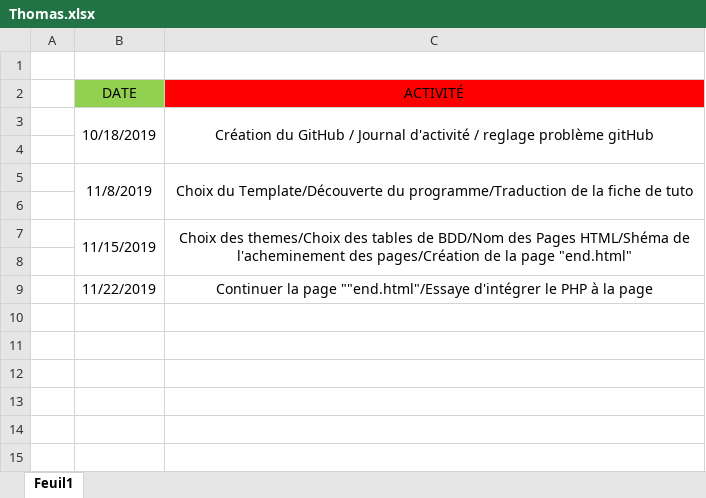
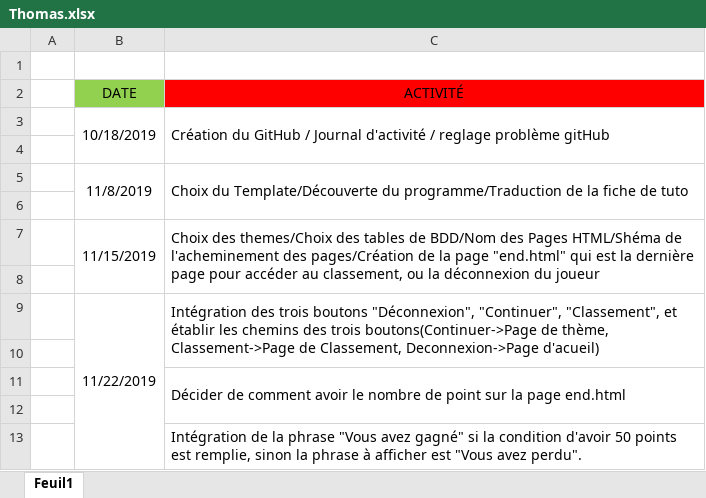
Before and after one commit to JoshuaPinneauSN2/PPO_G5_BLINDTEST, an Excel workbook: Journée d'activité/Thomas.xlsx, sheet Feuil1, drawn as a sheet; values as stored, in another font and other column widths than the file's, no borders; the diff names each change by its address in the sheet, - before the commit and + after, or states it on an @@ line.

```diff
--- a/Journée d'activité/Thomas.xlsx (sheet Feuil1)
+++ b/Journée d'activité/Thomas.xlsx (sheet Feuil1)
-C3 alignment: center
+C3 alignment: left
-C5 alignment: center
+C5 alignment: left
-C7 (ACTIVITÉ): …page "end.html"
+C7 (ACTIVITÉ): …page "end.html" qui est la dernière page pour accéder au classement, ou la déconnexion du joueur
-C7 alignment: center
+C7 alignment: left
+B9:B13 merged
-C9 (ACTIVITÉ): Continuer la page ""end.html"/Essaye d'intégrer le PHP à la page
+C9 (ACTIVITÉ): Intégration des trois boutons "Déconnexion", "Continuer", "Classement", et établir les chemins des trois boutons(Continuer->Page de thème, Classement->Page de Classement, Deconnexion->Page d'acueil)
-C9 alignment: center
+C9 alignment: left
+C9:C10 merged
+row 10: (empty)
+row 11:  |  | Décider de comment avoir le nombre de point sur la page end.html
+row 12: (empty)
+row 13:  |  | Intégration de la phrase "Vous avez gagné" si la condition d'avoir 50 points est remplie, sinon la phrase à afficher est "Vous avez perdu".
```
Also changed, not shown: 2 other files.
